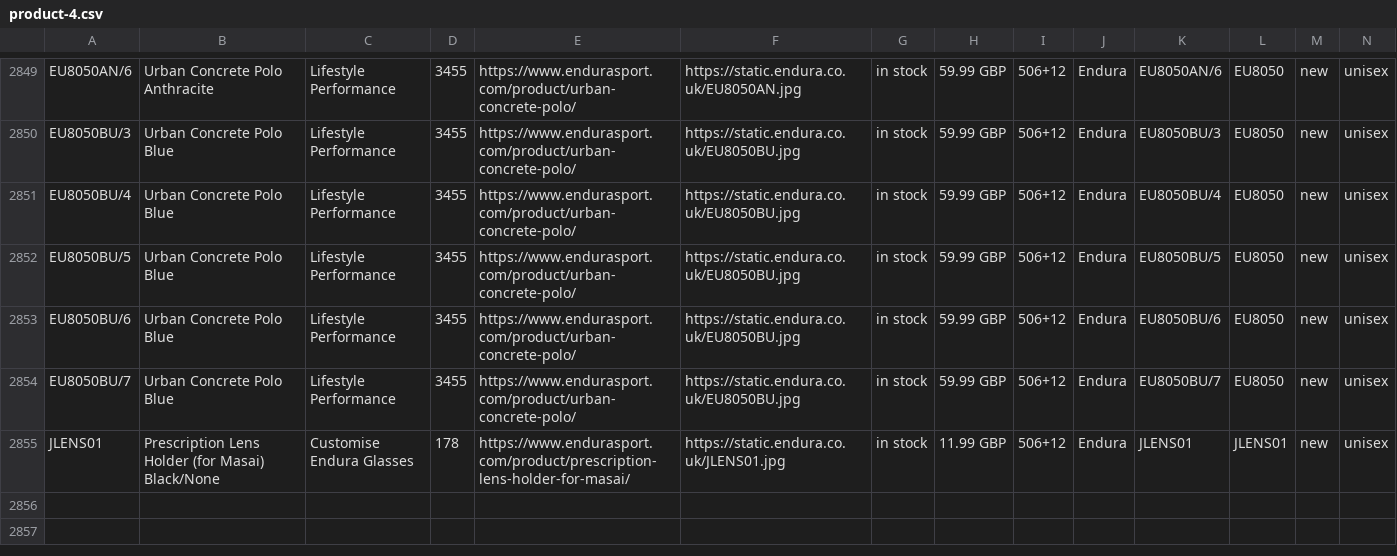
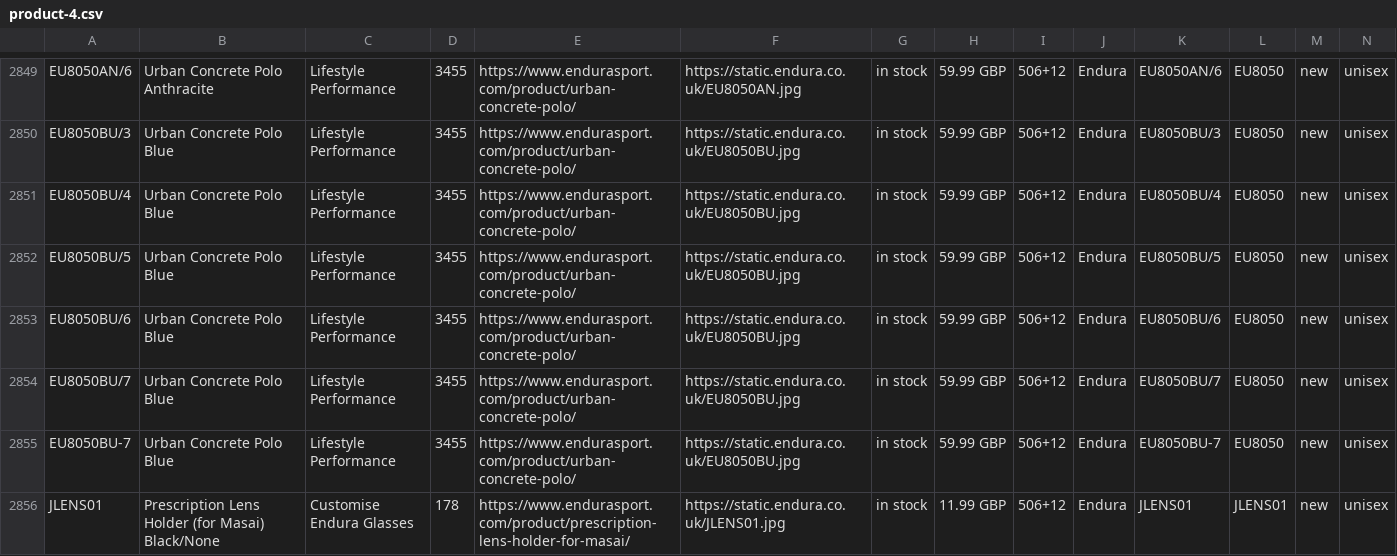
Before and after one commit to SergeyKorobchenko/hybrisPen, a CSV file: hybris/bin/custom/pentland/pentlandinitialdata/resources/pentlandinitialdata/import/sampledata/migration/endurasport/product-4.csv, drawn as a sheet; only a part is shown, gaps mark what is left out; rows hold the shown columns only; the diff names each change by its address in the sheet, - before the commit and + after, or states it on an @@ line.

Commit message:
sample product added

```diff
--- a/hybris/bin/custom/pentland/pentlandinitialdata/resources/pentlandinitialdata/import/sampledata/migration/endurasport/product-4.csv
+++ b/hybris/bin/custom/pentland/pentlandinitialdata/resources/pentlandinitialdata/import/sampledata/migration/endurasport/product-4.csv
+row 2855: EU8050BU-7 | Urban Concrete Polo Blue | Lifestyle Performance | 3455 | https://www.endurasport.com/product/urban-concrete-polo/ | https://static.endura.co.uk/EU8050BU.jpg | in stock | 59.99 GBP | 506+12 | Endura | EU8050BU-7 | EU8050 | new | unisex
```
Also changed, not shown: hybris/bin/custom/pentland/pentlandinitialdata/resources/pentlandinitialdata/import/sampledata/migration/endurasport/price-2.csv, hybris/bin/custom/pentland/pentlandinitialdata/resources/pentlandinitialdata/import/sampledata/migration/endurasport/price-3.csv, 3 other files.
